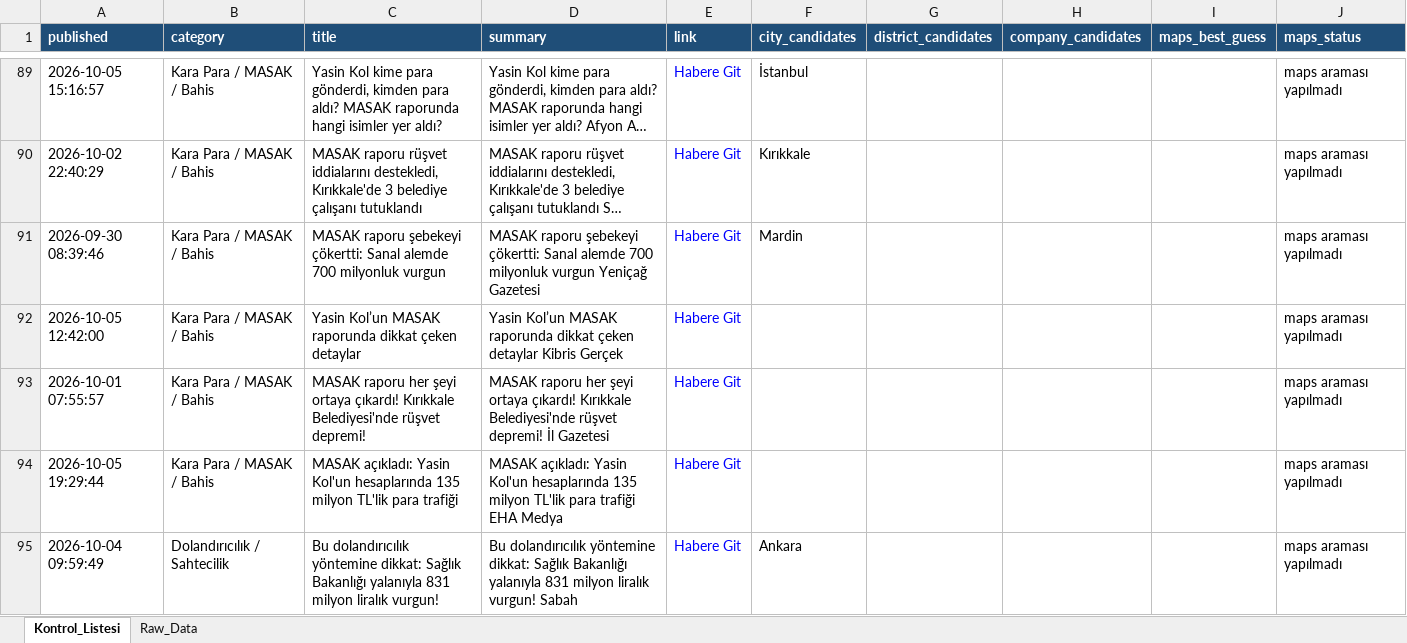
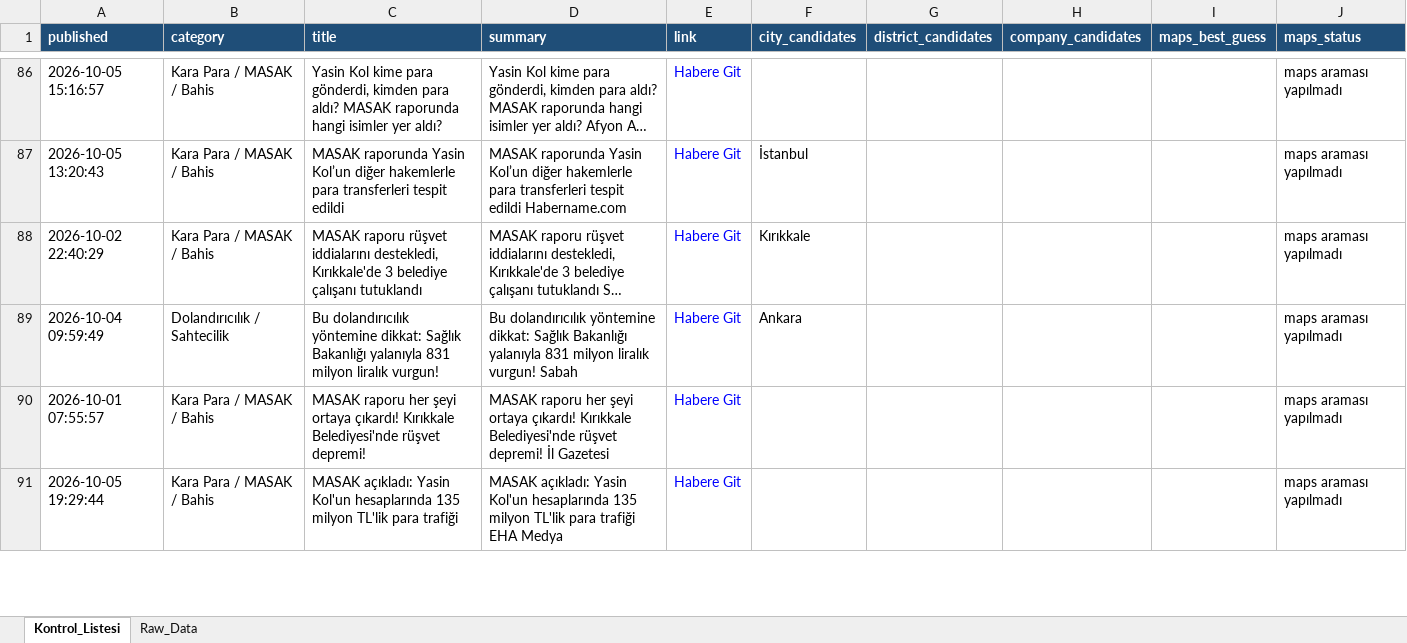
Before and after one commit to MuhammedMustafaSungur/haber-risk-monitor, an Excel workbook: data/haberler_final.xlsx, sheet Kontrol_Listesi, drawn as a sheet; only a part is shown, gaps mark what is left out; long unchanged cells end in …; values as stored, in another font and other column widths than the file's, no borders; removed rows and columns are numbered as before the commit, all else as after; the diff covers the shown part only; the diff names each change by its address in the sheet, - before the commit and + after, or states it on an @@ line.

```diff
--- a/data/haberler_final.xlsx (sheet Kontrol_Listesi)
+++ b/data/haberler_final.xlsx (sheet Kontrol_Listesi)
-F86 (city_candidates): İstanbul
+F86 (city_candidates): (empty)
+row 87: 2026-10-05 13:20:43 | Kara Para / MASAK / Bahis | MASAK raporunda Yasin Kol’un diğer hakemlerle para transferleri tespit edildi | MASAK raporunda Yasin Kol’un diğer hakemlerle para transferleri tespit edildi Habername.com | Habere Git | İstanbul |  |  |  | maps araması yapılmadı
-row 91: 2026-09-30 08:39:46 | Kara Para / MASAK / Bahis | MASAK raporu şebekeyi çökertti: Sanal alemde 700 milyonluk vurgun | MASAK raporu şebekeyi çökertti: Sanal alemde 700 milyonluk vurgun Yeniçağ Gazetesi | Habere Git | Mardin |  |  |  | maps araması yapılmadı
-row 92: 2026-10-05 12:42:00 | Kara Para / MASAK / Bahis | Yasin Kol’un MASAK raporunda dikkat çeken detaylar | Yasin Kol’un MASAK raporunda dikkat çeken detaylar Kibris Gerçek | Habere Git |  |  |  |  | maps araması yapılmadı
@@ row 95 moved to row 89: 2026-10-04 09:59:49 @@
```
Also changed, not shown: 59 added rows, 59 removed rows, 21 moved rows and 98 edited cells elsewhere in this sheet, sheet Raw_Data, 1 other file.
